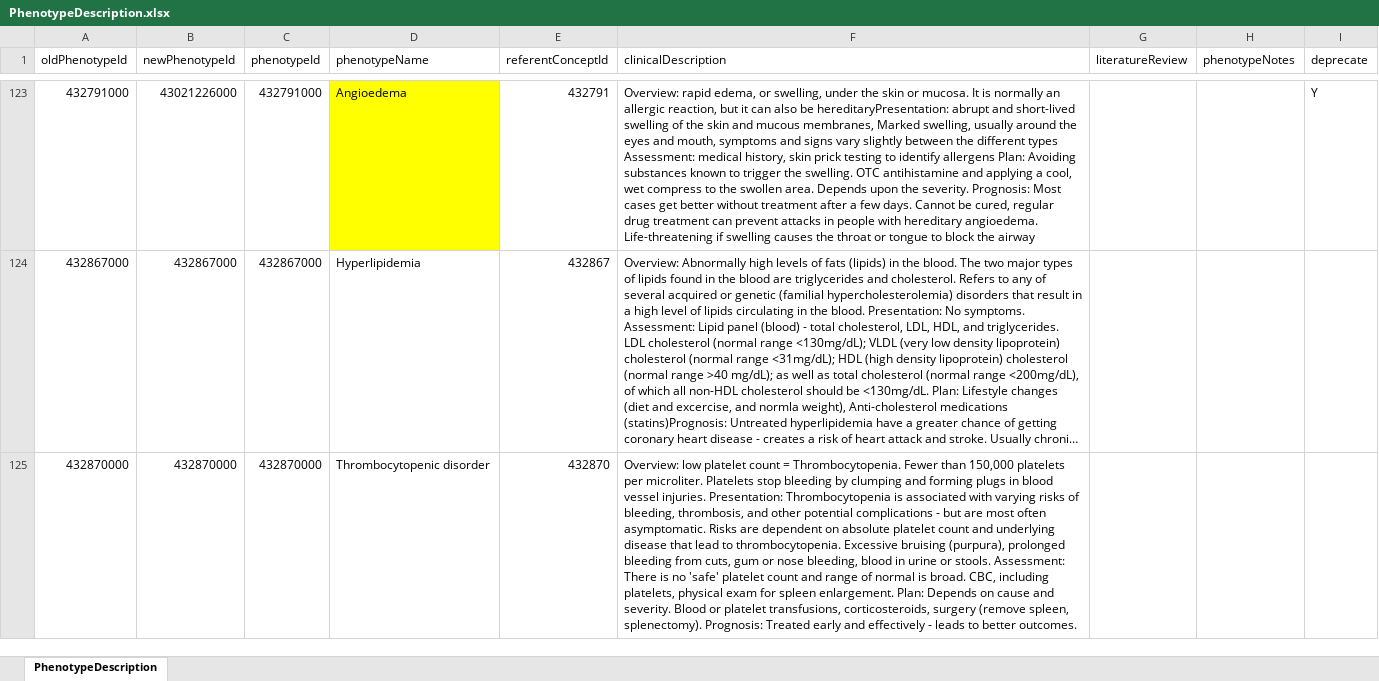
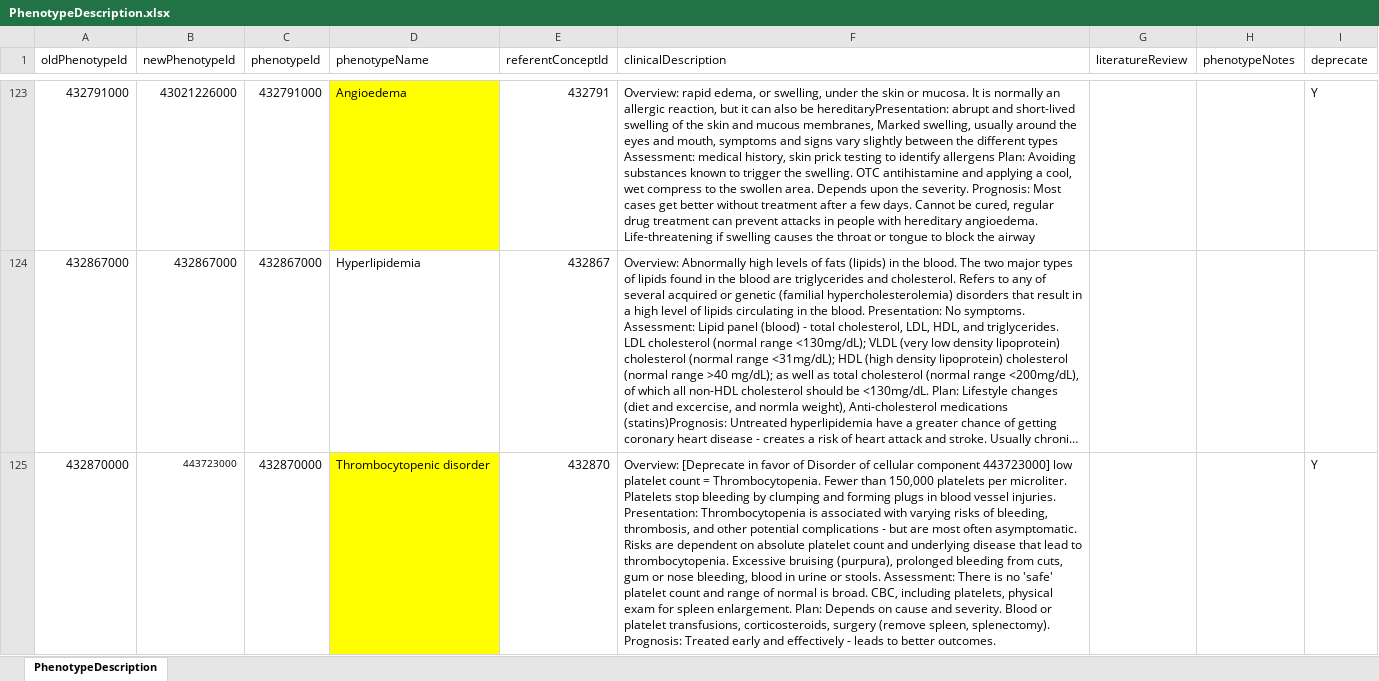
Before and after one commit to OHDSI/PhenotypeLibrary, an Excel workbook: extras/PhenotypeDescription.xlsx, sheet PhenotypeDescription, drawn as a sheet; only a part is shown, gaps mark what is left out; long unchanged cells end in …; values as stored, in another font and other column widths than the file's, no borders; the diff covers the shown part only; the diff names each change by its address in the sheet, - before the commit and + after, or states it on an @@ line.

Commit message:
Anemia, thrombocytopenia, leukopenia to cellular components

```diff
--- a/extras/PhenotypeDescription.xlsx (sheet PhenotypeDescription)
+++ b/extras/PhenotypeDescription.xlsx (sheet PhenotypeDescription)
-B125 (newPhenotypeId): 432870000
+B125 (newPhenotypeId): 443723000
@@ B125 text size: smaller @@
-D125 fill: none
+D125 fill: #FFFF00
-F125 (clinicalDescription): Overview: low platelet…
+F125 (clinicalDescription): Overview: [Deprecate in favor of Disorder of cellular component 443723000] low platelet…
-I125 (deprecate): (empty)
+I125 (deprecate): Y
```
Also changed, not shown: 1 added row, 10 edited cells and cell formats elsewhere in this sheet, extras/CohortDescription.xlsx, 55 other files.
